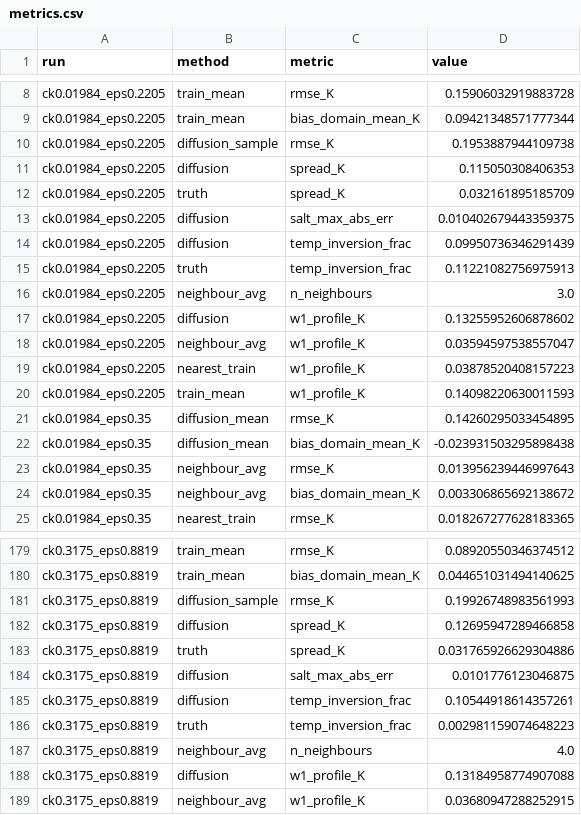
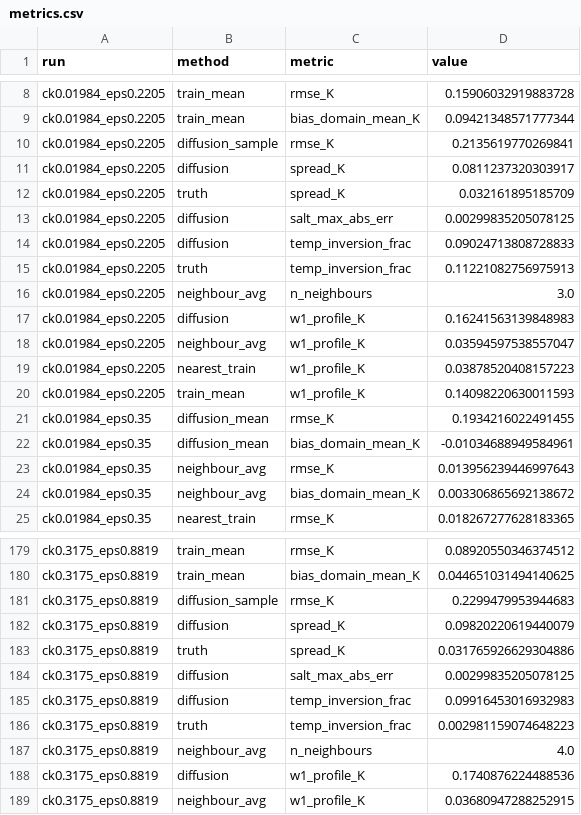
Before and after one commit to Etienne-Meunier/DINO-Fusion, a CSV file: miniveros/results/fs_scattered_3std/eval/metrics.csv, drawn as a sheet; only a part is shown, gaps mark what is left out; the diff covers the shown part only.

```diff
--- a/miniveros/results/fs_scattered_3std/eval/metrics.csv
+++ b/miniveros/results/fs_scattered_3std/eval/metrics.csv
@@ -9,10 +9,10 @@ ck0.01984_eps0.2205,train_mean,rmse_K,0.15906032919883728
 ck0.01984_eps0.2205,train_mean,bias_domain_mean_K,0.09421348571777344
-ck0.01984_eps0.2205,diffusion_sample,rmse_K,0.1953887944109738
-ck0.01984_eps0.2205,diffusion,spread_K,0.115050308406353
+ck0.01984_eps0.2205,diffusion_sample,rmse_K,0.2135619770269841
+ck0.01984_eps0.2205,diffusion,spread_K,0.0811237320303917
 ck0.01984_eps0.2205,truth,spread_K,0.032161895185709
-ck0.01984_eps0.2205,diffusion,salt_max_abs_err,0.010402679443359375
-ck0.01984_eps0.2205,diffusion,temp_inversion_frac,0.09950736346291439
+ck0.01984_eps0.2205,diffusion,salt_max_abs_err,0.00299835205078125
+ck0.01984_eps0.2205,diffusion,temp_inversion_frac,0.09024713808728833
 ck0.01984_eps0.2205,truth,temp_inversion_frac,0.11221082756975913
 ck0.01984_eps0.2205,neighbour_avg,n_neighbours,3.0
-ck0.01984_eps0.2205,diffusion,w1_profile_K,0.13255952606878602
+ck0.01984_eps0.2205,diffusion,w1_profile_K,0.16241563139848983
 ck0.01984_eps0.2205,neighbour_avg,w1_profile_K,0.03594597538557047
@@ -20,4 +20,4 @@ ck0.01984_eps0.2205,nearest_train,w1_profile_K,0.03878520408157223
 ck0.01984_eps0.2205,train_mean,w1_profile_K,0.14098220630011593
-ck0.01984_eps0.35,diffusion_mean,rmse_K,0.14260295033454895
-ck0.01984_eps0.35,diffusion_mean,bias_domain_mean_K,-0.023931503295898438
+ck0.01984_eps0.35,diffusion_mean,rmse_K,0.1934216022491455
+ck0.01984_eps0.35,diffusion_mean,bias_domain_mean_K,-0.01034688949584961
 ck0.01984_eps0.35,neighbour_avg,rmse_K,0.013956239446997643
@@ -180,10 +180,10 @@ ck0.3175_eps0.8819,train_mean,rmse_K,0.08920550346374512
 ck0.3175_eps0.8819,train_mean,bias_domain_mean_K,0.044651031494140625
-ck0.3175_eps0.8819,diffusion_sample,rmse_K,0.19926748983561993
-ck0.3175_eps0.8819,diffusion,spread_K,0.12695947289466858
+ck0.3175_eps0.8819,diffusion_sample,rmse_K,0.2299479953944683
+ck0.3175_eps0.8819,diffusion,spread_K,0.09820220619440079
 ck0.3175_eps0.8819,truth,spread_K,0.031765926629304886
-ck0.3175_eps0.8819,diffusion,salt_max_abs_err,0.0101776123046875
-ck0.3175_eps0.8819,diffusion,temp_inversion_frac,0.10544918614357261
+ck0.3175_eps0.8819,diffusion,salt_max_abs_err,0.00299835205078125
+ck0.3175_eps0.8819,diffusion,temp_inversion_frac,0.09916453016932983
 ck0.3175_eps0.8819,truth,temp_inversion_frac,0.002981159074648223
 ck0.3175_eps0.8819,neighbour_avg,n_neighbours,4.0
-ck0.3175_eps0.8819,diffusion,w1_profile_K,0.13184958774907088
+ck0.3175_eps0.8819,diffusion,w1_profile_K,0.1740876224488536
 ck0.3175_eps0.8819,neighbour_avg,w1_profile_K,0.03680947288252915
```
Also changed, not shown: 58 edited cells elsewhere in this file, miniveros/results/fs_band3_3std/eval/grid_domain_mean.csv, miniveros/results/fs_band3_3std/eval/grid_w1.csv, 24 other files.
